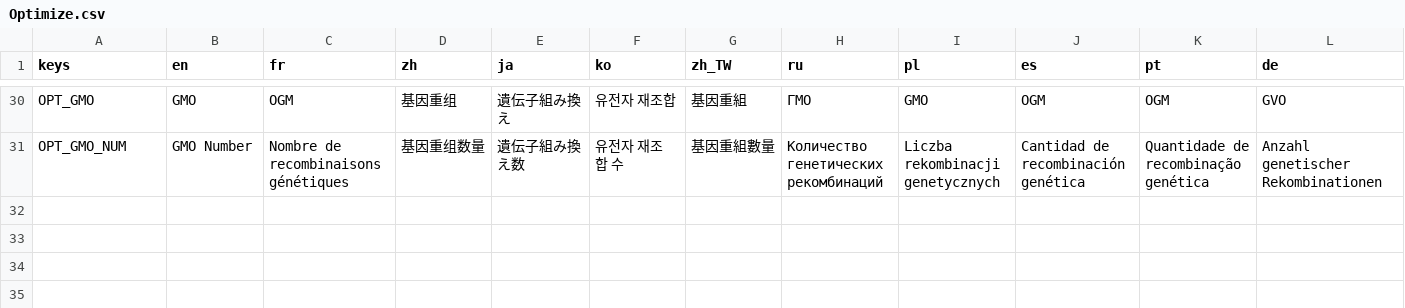
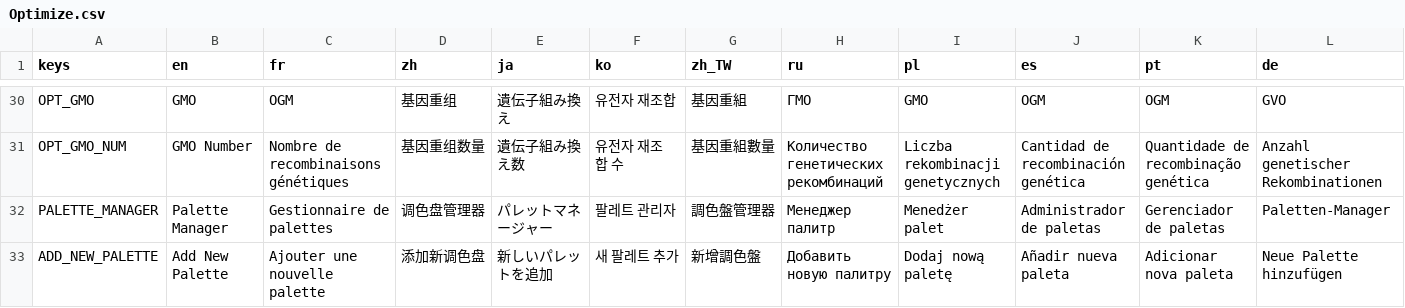
Before and after one commit to CYoJkoY/Yoko-Optimize, a CSV file: translations/Optimize.csv, drawn as a sheet; only a part is shown, gaps mark what is left out; rows hold the shown columns only; the diff names each change by its address in the sheet, - before the commit and + after, or states it on an @@ line.

Commit message:
♻️ refactor(settings): Refactor optimize settings to support palette management
- Replace direct settings mutations with a dedicated optimize_settings dictionary in ProgressData.
- Introduce palette CRUD operations: add, remove, update, and activate palettes with persistent JSON storage.
- Migrate RainbowGold OptionButton to a PaletteManager popup with palette selection UI.
- Update gold color logic to use runtime palette colors from active palettes.
- Add save trigger on back button and palette changes to persist settings.
- Adjust scene UI to embed PaletteManager and hide scroll container when palette manager is open.

```diff
--- a/translations/Optimize.csv
+++ b/translations/Optimize.csv
+row 32: PALETTE_MANAGER | Palette Manager | Gestionnaire de palettes | 调色盘管理器 | パレットマネージャー | 팔레트 관리자 | 調色盤管理器 | Менеджер палитр | Menedżer palet | Administrador de paletas | Gerenciador de paletas | Paletten-Manager
+row 33: ADD_NEW_PALETTE | Add New Palette | Ajouter une nouvelle palette | 添加新调色盘 | 新しいパレットを追加 | 새 팔레트 추가 | 新增調色盤 | Добавить новую палитру | Dodaj nową paletę | Añadir nueva paleta | Adicionar nova paleta | Neue Palette hinzufügen
```
Also changed, not shown: 14 other files.
